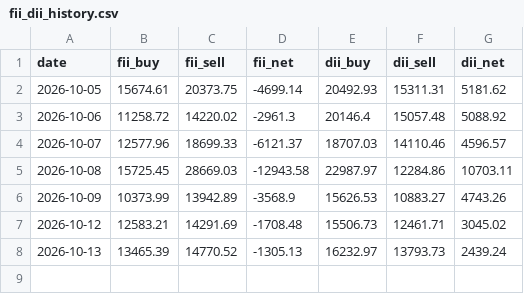
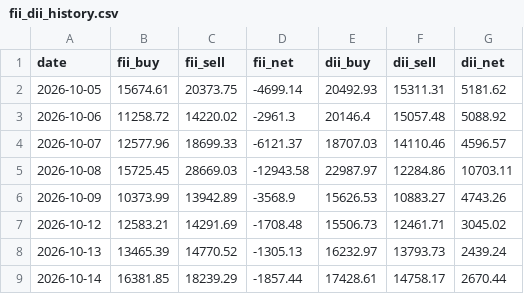
Before and after one commit to davidbook235-sketch/FIi-DIi, a CSV file: data/fii_dii_history.csv, drawn as a sheet.

Commit message:
scan data update

```diff
--- a/data/fii_dii_history.csv
+++ b/data/fii_dii_history.csv
@@ -8 +8,2 @@ date,fii_buy,fii_sell,fii_net,dii_buy,dii_sell,dii_net
 2026-10-13,13465.39,14770.52,-1305.13,16232.97,13793.73,2439.24
+2026-10-14,16381.85,18239.29,-1857.44,17428.61,14758.17,2670.44
```
Also changed, not shown: 1 other file.
